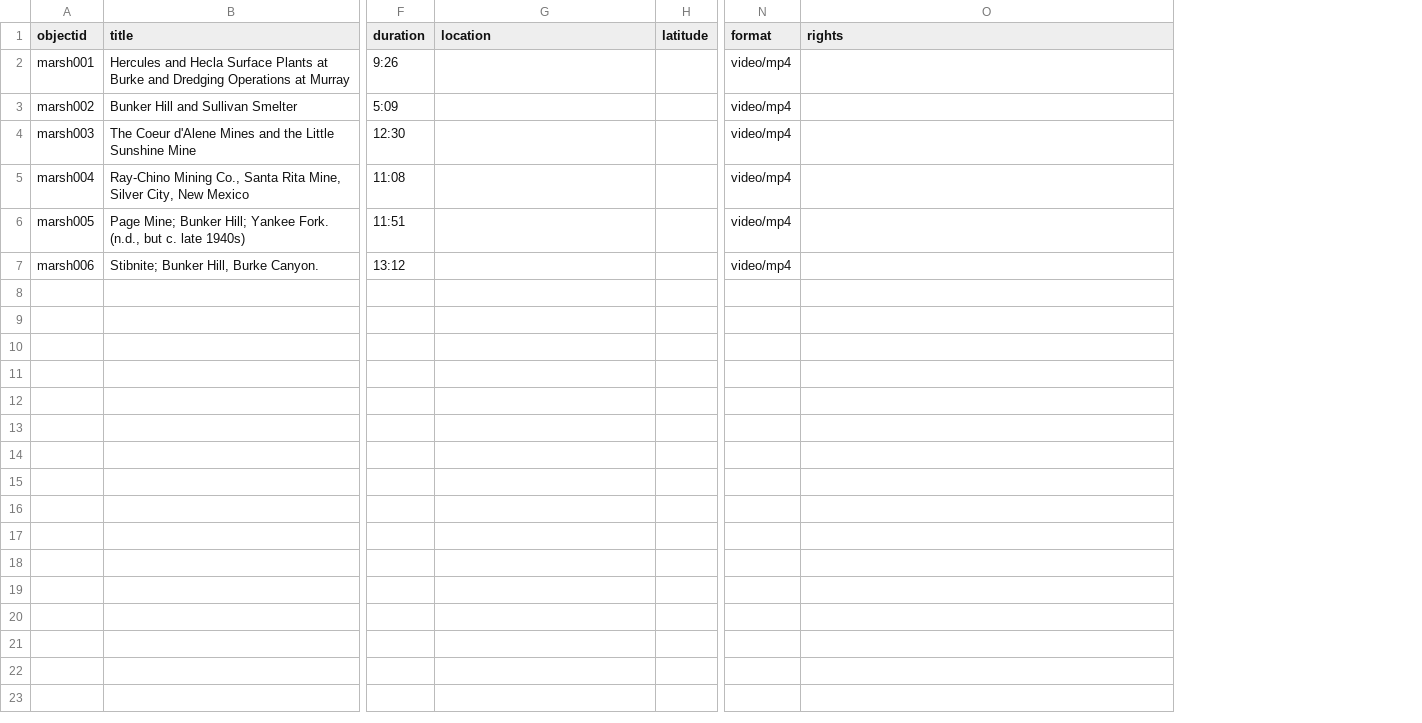
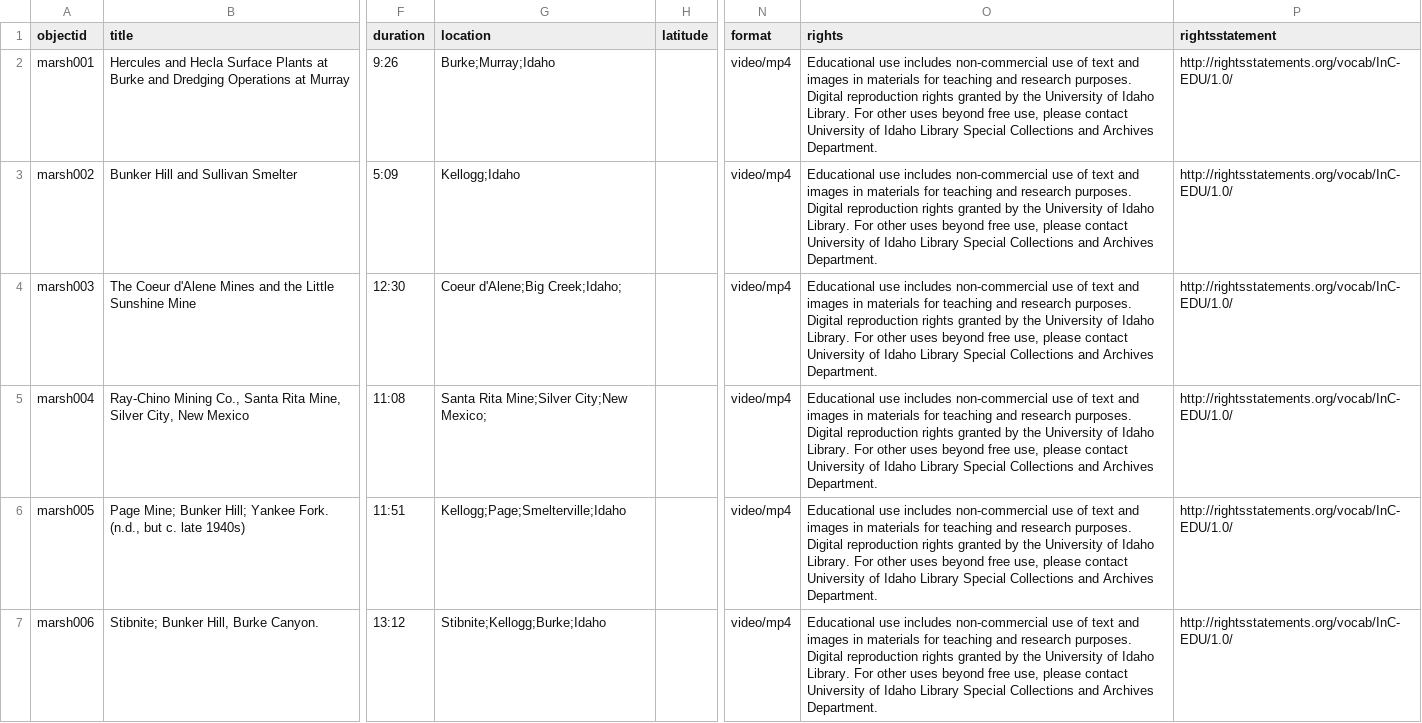
Before and after one commit to uidaholib/collectionbuilder-cdm-template, a CSV file: _data/marsh.csv, drawn as a sheet; only a part is shown, gaps mark what is left out; the diff names each change by its address in the sheet, - before the commit and + after, or states it on an @@ line.

Commit message:
Update marsh.csv

```diff
--- a/_data/marsh.csv
+++ b/_data/marsh.csv
+column P (rightsstatement), rows 2-7: all http://rightsstatements.org/vocab/InC-EDU/1.0/
-G2 (location): (empty)
+G2 (location): Burke;Murray;Idaho
-O2:O7 (rights): (empty)
+O2:O7 (rights): Educational use includes non-commercial use of text and images in materials for teaching and research purposes. Digital reproduction rights granted by the University of Idaho Library. For other uses beyond free use, please contact University of Idaho Library Special Collections and Archives Department.
-G3 (location): (empty)
+G3 (location): Kellogg;Idaho
-G4 (location): (empty)
+G4 (location): Coeur d'Alene;Big Creek;Idaho;
-G5 (location): (empty)
+G5 (location): Santa Rita Mine;Silver City;New Mexico;
-G6 (location): (empty)
+G6 (location): Kellogg;Page;Smelterville;Idaho
-G7 (location): (empty)
+G7 (location): Stibnite;Kellogg;Burke;Idaho
```
